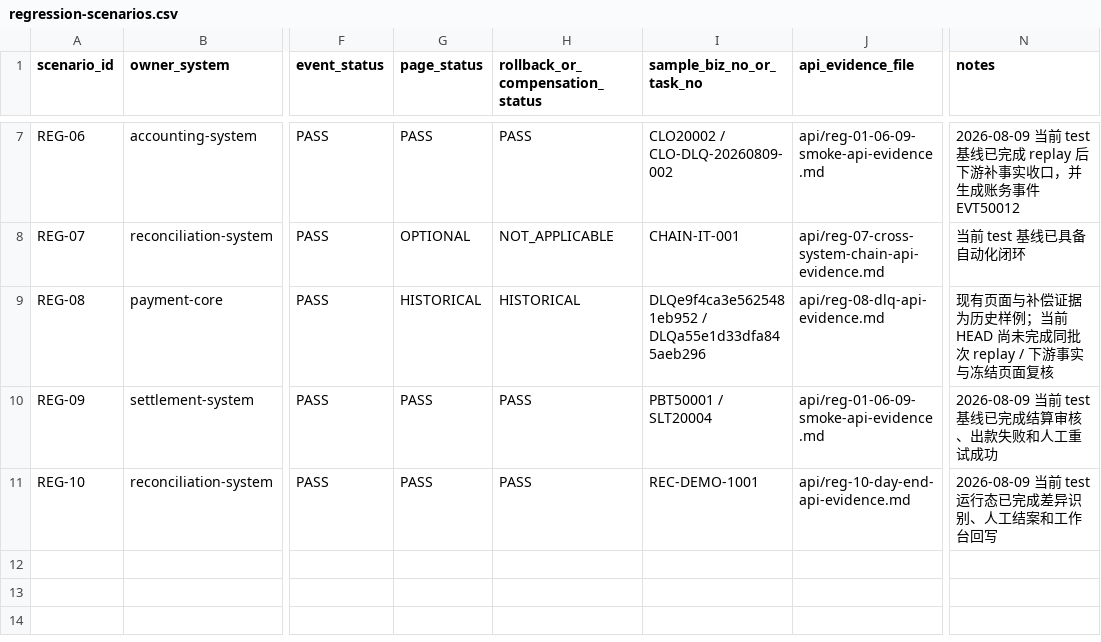
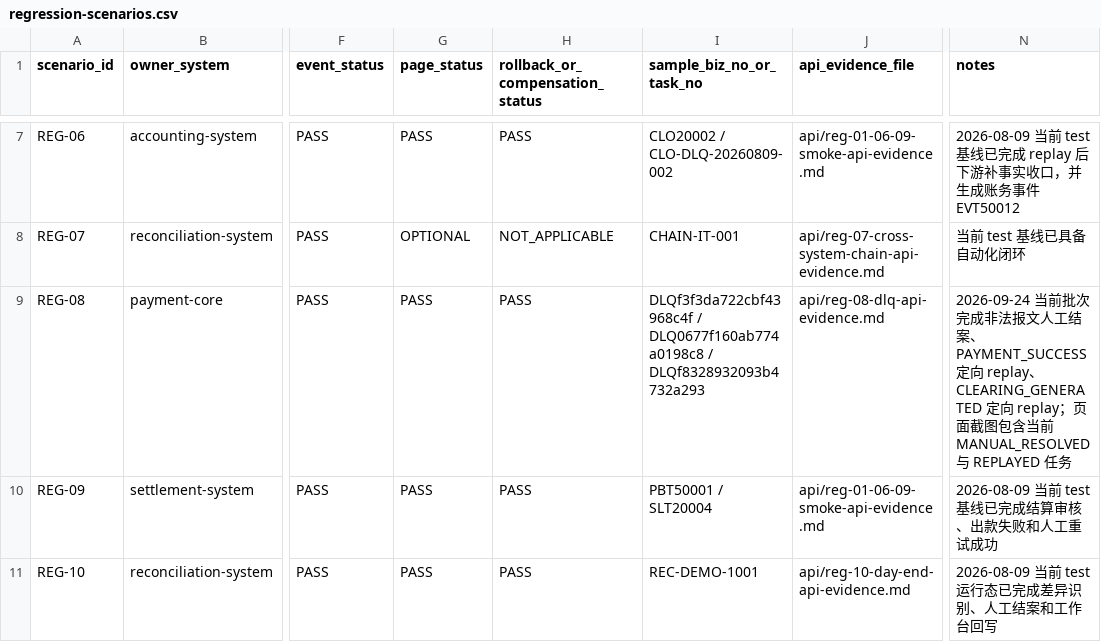
Before and after one commit to 2074623967/Housekeeping, a CSV file: docs/releases/evidence/test-20260809-regression/regression-scenarios.csv, drawn as a sheet; only a part is shown, gaps mark what is left out; the diff names each change by its address in the sheet, - before the commit and + after, or states it on an @@ line.

```diff
--- a/docs/releases/evidence/test-20260809-regression/regression-scenarios.csv
+++ b/docs/releases/evidence/test-20260809-regression/regression-scenarios.csv
-G9 (page_status): HISTORICAL
+G9 (page_status): PASS
-H9 (rollback_or_compensation_status): HISTORICAL
+H9 (rollback_or_compensation_status): PASS
-I9 (sample_biz_no_or_task_no): DLQe9f4ca3e5625481eb952 / DLQa55e1d33dfa845aeb296
+I9 (sample_biz_no_or_task_no): DLQf3f3da722cbf43968c4f / DLQ0677f160ab774a0198c8 / DLQf8328932093b4732a293
-N9 (notes): 现有页面与补偿证据为历史样例；当前 HEAD 尚未完成同批次 replay / 下游事实与冻结页面复核
+N9 (notes): 2026-09-24 当前批次完成非法报文人工结案、PAYMENT_SUCCESS 定向 replay、CLEARING_GENERATED 定向 replay；页面截图包含当前 MANUAL_RESOLVED 与 REPLAYED 任务
```
Also changed, not shown: docs/releases/evidence/test-20260809-regression/screenshot-manifest.csv, 12 other files.
